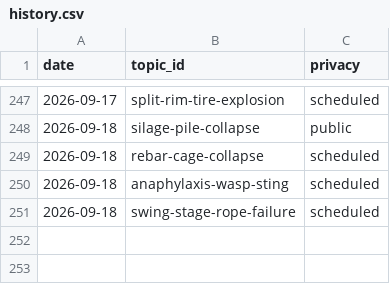
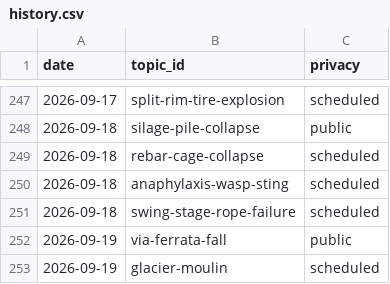
Before and after one commit to chat94534-oss/shorts-autoposter-b, a CSV file: logs/history.csv, drawn as a sheet; only a part is shown, gaps mark what is left out.

```diff
--- a/logs/history.csv
+++ b/logs/history.csv
@@ -251 +251,3 @@ date,topic_id,privacy
 2026-09-18,swing-stage-rope-failure,scheduled
+2026-09-19,via-ferrata-fall,public
+2026-09-19,glacier-moulin,scheduled
```
Also changed, not shown: 2 other files.
